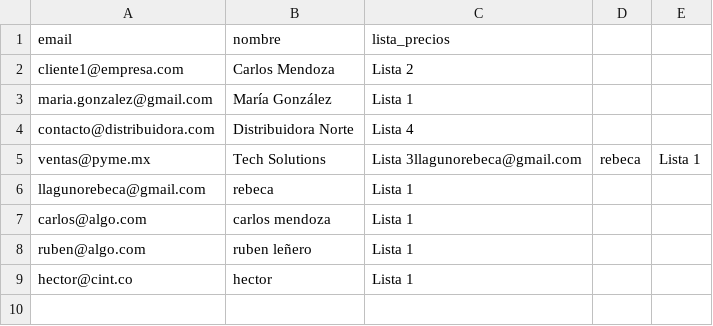
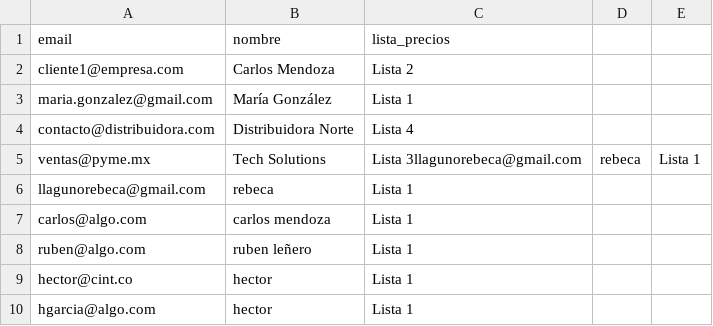
Before and after one commit to Hraxdev/mini-detalle-agente, a CSV file: data/clientes_registrados.csv, drawn as a sheet; the diff names each change by its address in the sheet, - before the commit and + after, or states it on an @@ line.

Commit message:
Agrega imagen del asistente y actualiza datos de clientes

```diff
--- a/data/clientes_registrados.csv
+++ b/data/clientes_registrados.csv
+row 10: hgarcia@algo.com | hector | Lista 1
```
Also changed, not shown: 1 other file.
